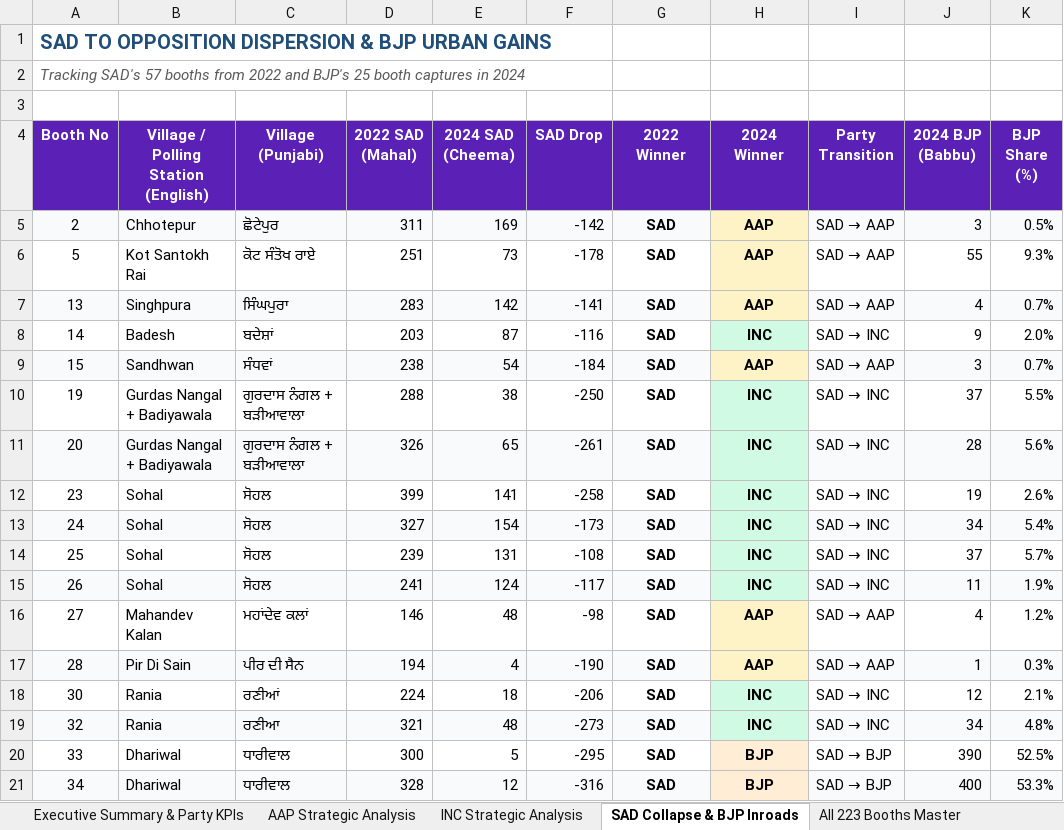
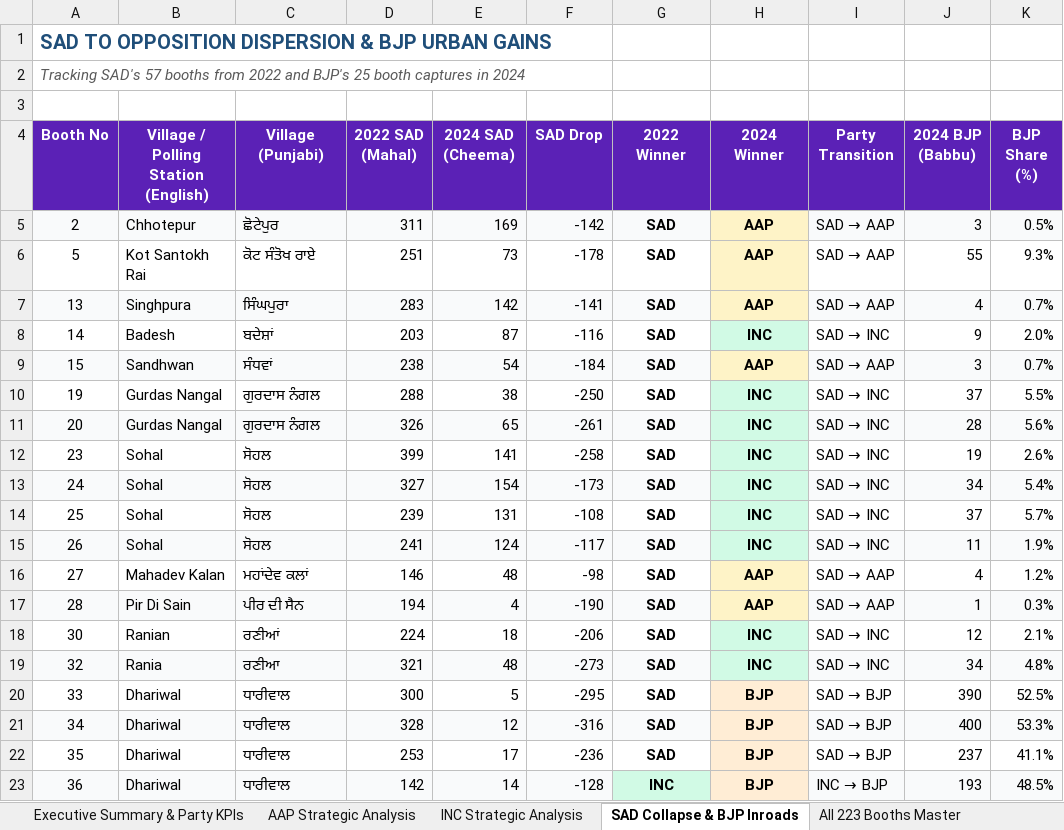
Before and after one commit to Jass-2005/qadian-web, an Excel workbook: public/Qadian_Master_Booth_Analysis_AAP_INC.xlsx, sheet SAD Collapse & BJP Inroads, drawn as a sheet; only a part is shown; the shorter side is filled out with more unchanged rows; values as stored, in another font and other column widths than the file's, no borders; the diff covers the shown part only; the diff names each change by its address in the sheet, - before the commit and + after, or states it on an @@ line.

```diff
--- a/public/Qadian_Master_Booth_Analysis_AAP_INC.xlsx (sheet SAD Collapse & BJP Inroads)
+++ b/public/Qadian_Master_Booth_Analysis_AAP_INC.xlsx (sheet SAD Collapse & BJP Inroads)
-B10:B11: Gurdas Nangal + Badiyawala
+B10:B11: Gurdas Nangal
-C10:C11 (Village (Punjabi)): ਗੁਰਦਾਸ ਨੰਗਲ + ਬੜੀਆਵਾਲਾ
+C10:C11 (Village (Punjabi)): ਗੁਰਦਾਸ ਨੰਗਲ
-B16: Mahandev Kalan
+B16: Mahadev Kalan
-B18: Rania
+B18: Ranian
```
Also changed, not shown: 51 edited cells elsewhere in this sheet, sheet INC Strategic Analysis, sheet AAP Strategic Analysis, sheet All 223 Booths Master, 7 other files.
